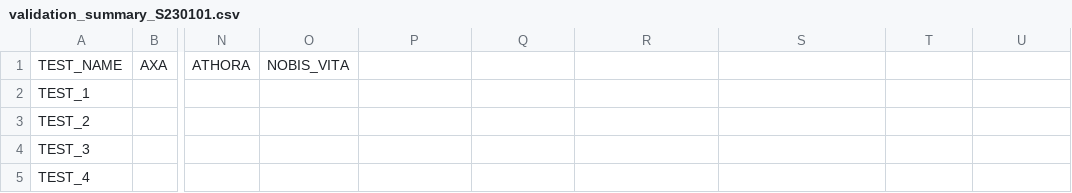
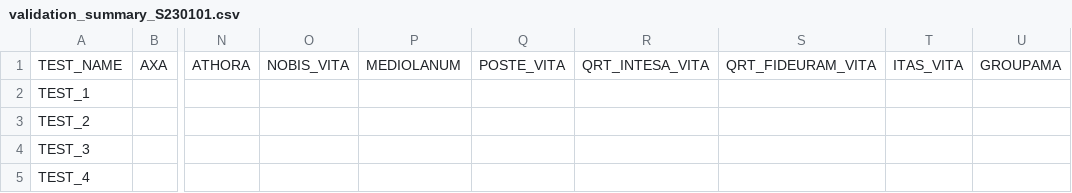
Before and after one commit to open-source-modelling/SFCR_using_Mistral_2025, a CSV file: Validation/validation_summary_S230101.csv, drawn as a sheet; only a part is shown, gaps mark what is left out; the diff names each change by its address in the sheet, - before the commit and + after, or states it on an @@ line.

```diff
--- a/Validation/validation_summary_S230101.csv
+++ b/Validation/validation_summary_S230101.csv
-P1: (empty)
+P1: MEDIOLANUM
-Q1: (empty)
+Q1: POSTE_VITA
-R1: (empty)
+R1: QRT_INTESA_VITA
-S1: (empty)
+S1: QRT_FIDEURAM_VITA
-T1: (empty)
+T1: ITAS_VITA
-U1: (empty)
+U1: GROUPAMA
```
Also changed, not shown: Validation/validation_summary_S020102.csv, 2 other files.
